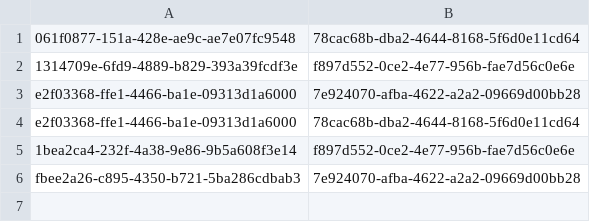
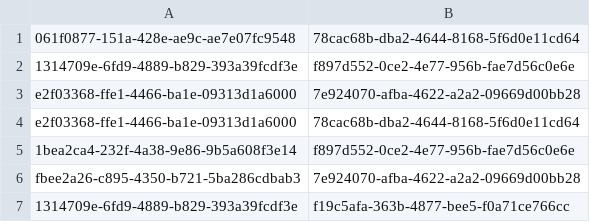
Before and after one commit to tifui-alexandru/JAVA_OOP_project, a CSV file: csv/teaching-asist.csv, drawn as a sheet.

```diff
--- a/csv/teaching-asist.csv
+++ b/csv/teaching-asist.csv
@@ -6 +6,2 @@ e2f03368-ffe1-4466-ba1e-09313d1a6000, 78cac68b-dba2-4644-8168-5f6d0e11cd64
 fbee2a26-c895-4350-b721-5ba286cdbab3, 7e924070-afba-4622-a2a2-09669d00bb28
+1314709e-6fd9-4889-b829-393a39fcdf3e, f19c5afa-363b-4877-bee5-f0a71ce766cc
```
Also changed, not shown: csv/assistants.csv, csv/evaluations.csv, 34 other files.
